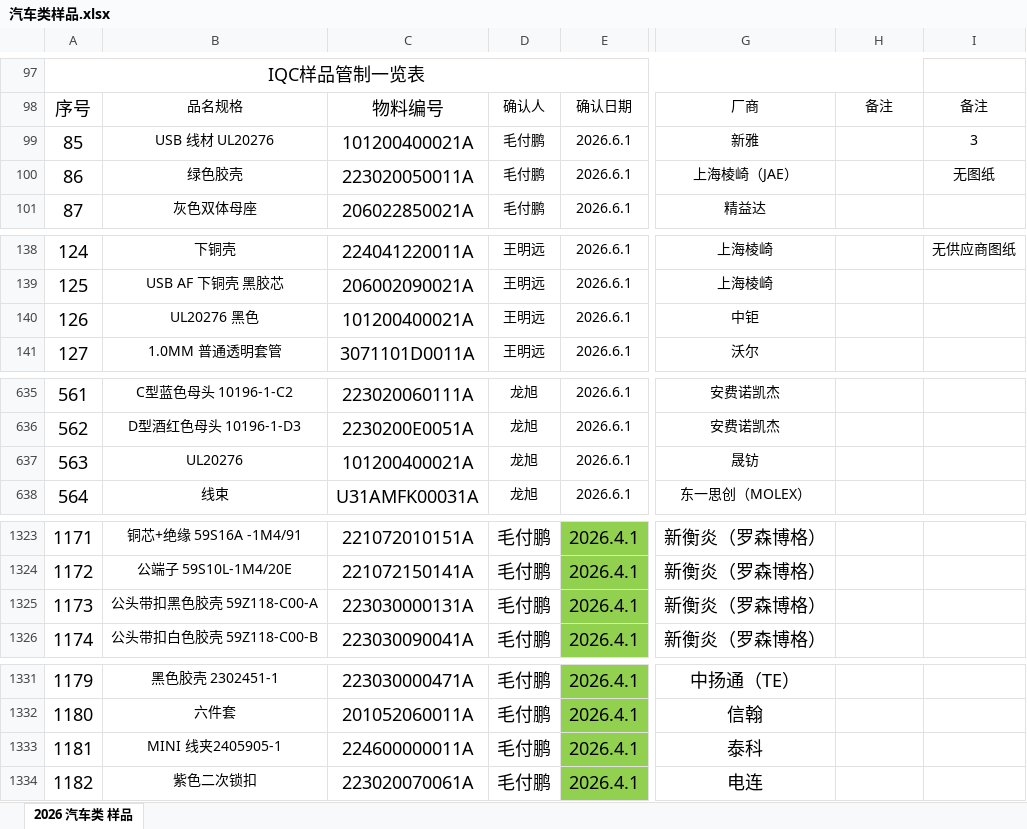
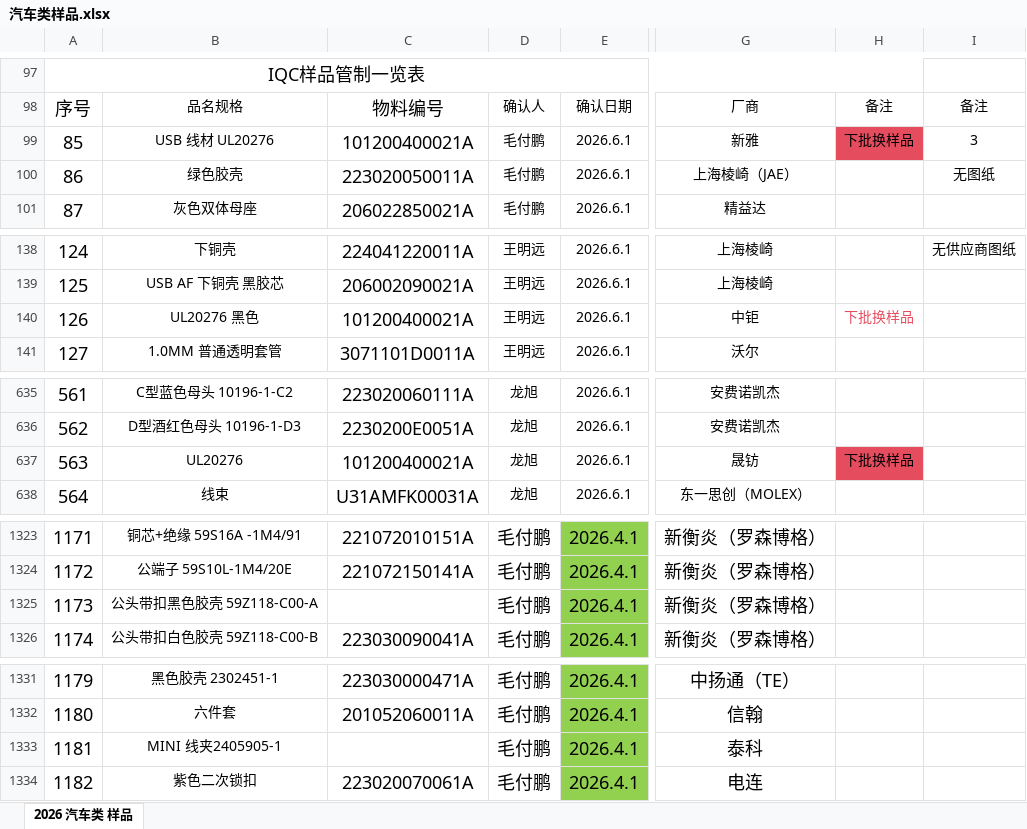
Before and after one commit to uiqc/uiqc.github.io, an Excel workbook: excel/汽车类样品.xlsx, sheet 2026 汽车类 样品, drawn as a sheet; only a part is shown, gaps mark what is left out; values as stored, in another font and other column widths than the file's, no borders; charts and pictures not drawn; the diff names each change by its address in the sheet, - before the commit and + after, or states it on an @@ line.

Commit message:
doc: 上传 2026年汽车类样品.xlsx 去更新 excel 文件: excel/汽车类样品.xlsx

```diff
--- a/excel/汽车类样品.xlsx (sheet 2026 汽车类 样品)
+++ b/excel/汽车类样品.xlsx (sheet 2026 汽车类 样品)
-H99: (empty)
+H99: 下批换样品
-H99 fill: none
+H99 fill: #E54C5E
-H140: (empty)
+H140: 下批换样品
-H637: (empty)
+H637: 下批换样品
-H637 fill: none
+H637 fill: #E54C5E
-C1325: 223030000131A
+C1325: (empty)
-C1333: 224600000011A
+C1333: (empty)
```
